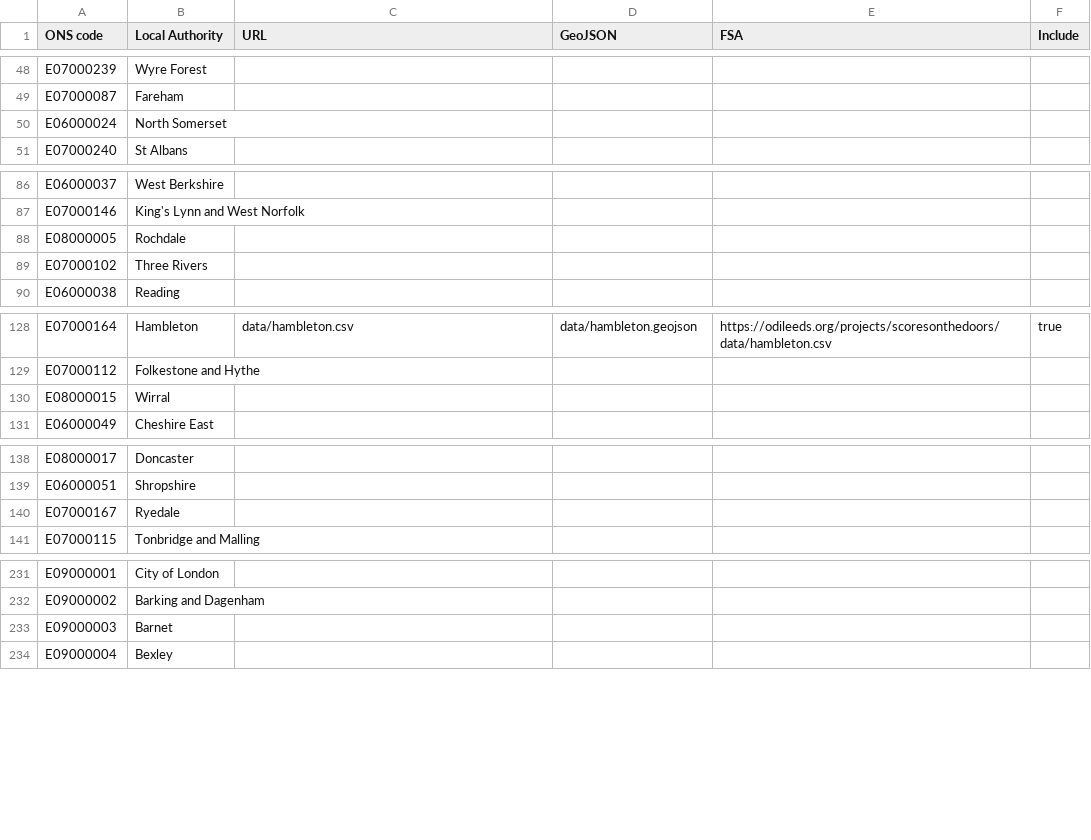
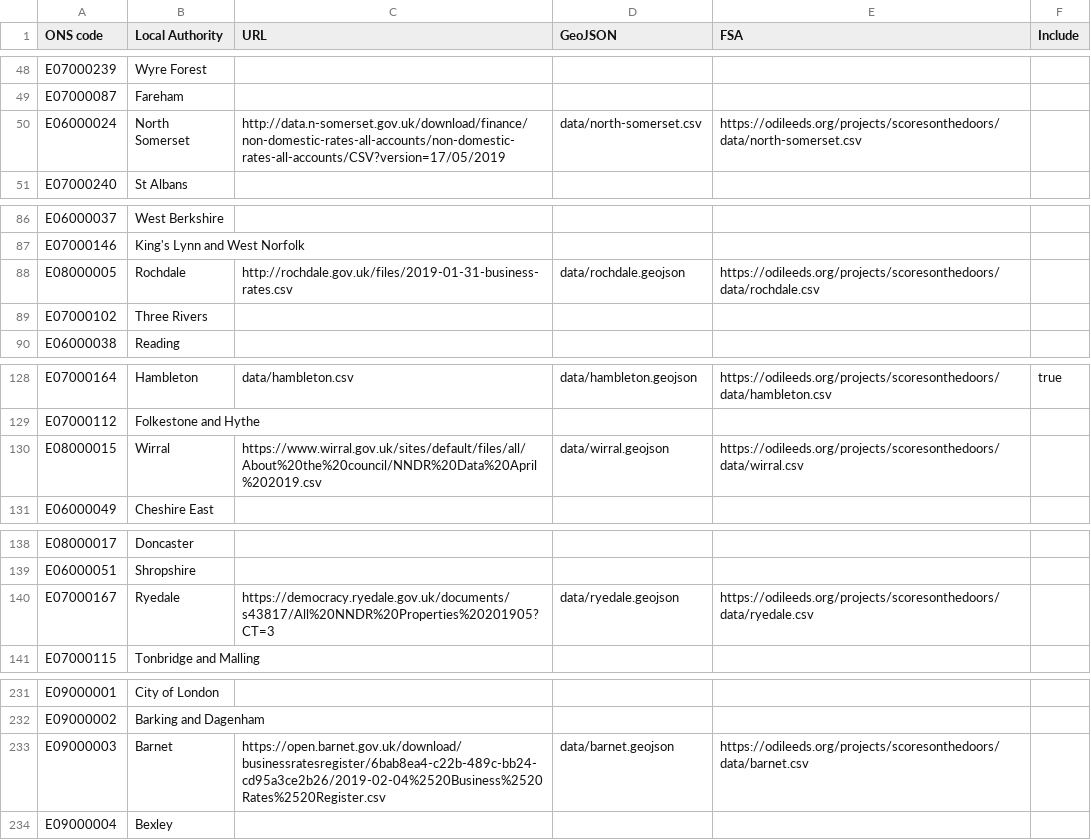
Before and after one commit to odileeds/business-rates, a CSV file: index.csv, drawn as a sheet; only a part is shown, gaps mark what is left out; the diff covers the shown part only.

Commit message:
Add Wirral, Barnet, Ryedale, South Lakeland, North Somerset

```diff
--- a/index.csv
+++ b/index.csv
@@ -49,3 +49,3 @@ E07000239,Wyre Forest,,,,
 E07000087,Fareham,,,,
-E06000024,North Somerset,,,,
+E06000024,North Somerset,http://data.n-somerset.gov.uk/download/finance/non-domestic-rates-all-accounts/non-domestic-rates-all-accounts/CSV?version=17/05/2019,data/north-somerset.csv,https://odileeds.org/projects/scoresonthedoors/data/north-somerset.csv,
 E07000240,St Albans,,,,
@@ -87,3 +87,3 @@ E06000037,West Berkshire,,,,
 E07000146,King's Lynn and West Norfolk,,,,
-E08000005,Rochdale,,,,
+E08000005,Rochdale,http://rochdale.gov.uk/files/2019-01-31-business-rates.csv,data/rochdale.geojson,https://odileeds.org/projects/scoresonthedoors/data/rochdale.csv,
 E07000102,Three Rivers,,,,
@@ -129,3 +129,3 @@ E07000164,Hambleton,data/hambleton.csv,data/hambleton.geojson,https://odileeds.o
 E07000112,Folkestone and Hythe,,,,
-E08000015,Wirral,,,,
+E08000015,Wirral,https://www.wirral.gov.uk/sites/default/files/all/About%20the%20council/NNDR%20Data%20April%202019.csv,data/wirral.geojson,https://odileeds.org/projects/scoresonthedoors/data/wirral.csv,
 E06000049,Cheshire East,,,,
@@ -139,3 +139,3 @@ E08000017,Doncaster,,,,
 E06000051,Shropshire,,,,
-E07000167,Ryedale,,,,
+E07000167,Ryedale,https://democracy.ryedale.gov.uk/documents/s43817/All%20NNDR%20Properties%20201905?CT=3,data/ryedale.geojson,https://odileeds.org/projects/scoresonthedoors/data/ryedale.csv,
 E07000115,Tonbridge and Malling,,,,
@@ -232,3 +232,3 @@ E09000001,City of London,,,,
 E09000002,Barking and Dagenham,,,,
-E09000003,Barnet,,,,
+E09000003,Barnet,https://open.barnet.gov.uk/download/businessratesregister/6bab8ea4-c22b-489c-bb24-cd95a3ce2b26/2019-02-04%2520Business%2520Rates%2520Register.csv,data/barnet.geojson,https://odileeds.org/projects/scoresonthedoors/data/barnet.csv,
 E09000004,Bexley,,,,
```
Also changed, not shown: 3 edited cells elsewhere in this file, 8 other files.
